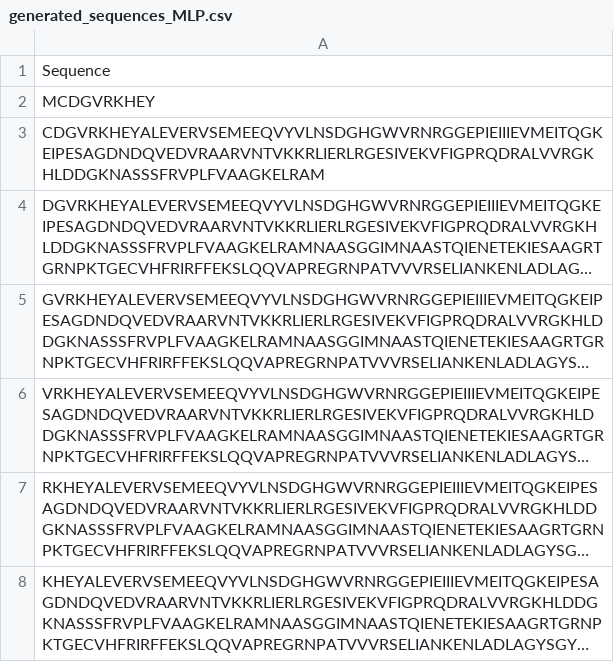
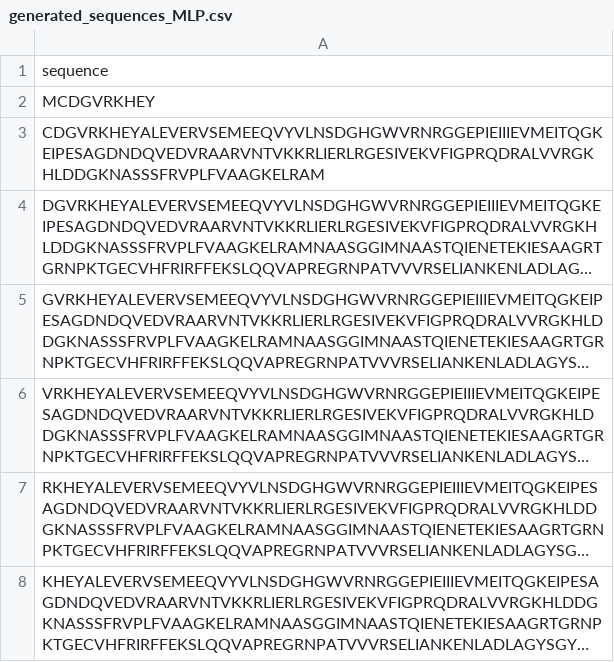
Before and after one commit to Jonasuno02/02456-autoregressive-project-41, a CSV file: results/sequences/generated_sequences_MLP.csv, drawn as a sheet; only a part is shown; long unchanged cells end in ….

Commit message:
Cahnging column name from "Sequence" to "sequence"

```diff
--- a/results/sequences/generated_sequences_MLP.csv
+++ b/results/sequences/generated_sequences_MLP.csv
@@ -1,2 +1,2 @@
-Sequence
+sequence
 MCDGVRKHEY
```
Also changed, not shown: 2 other files.
